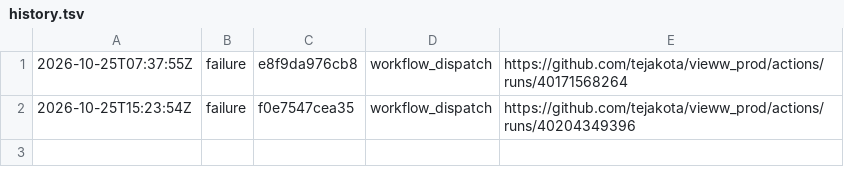
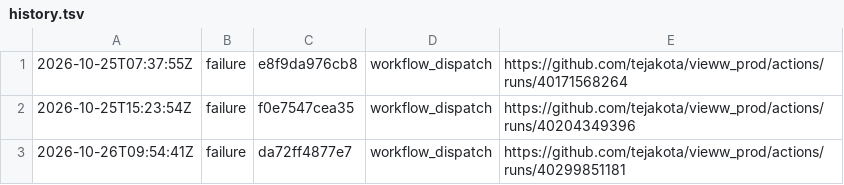
Before and after one commit to tejakota/vieww_prod, a TSV file: framework-checks/main/history.tsv, drawn as a sheet.

Commit message:
Framework checks (main @ da72ff4877e7): failure

```diff
--- a/framework-checks/main/history.tsv
+++ b/framework-checks/main/history.tsv
@@ -2 +2,2 @@
 2026-10-25T15:23:54Z	failure	f0e7547cea35	workflow_dispatch	https://github.com/tejakota/vieww_prod/actions/runs/40204349396
+2026-10-26T09:54:41Z	failure	da72ff4877e7	workflow_dispatch	https://github.com/tejakota/vieww_prod/actions/runs/40299851181
```
Also changed, not shown: 26 other files.
